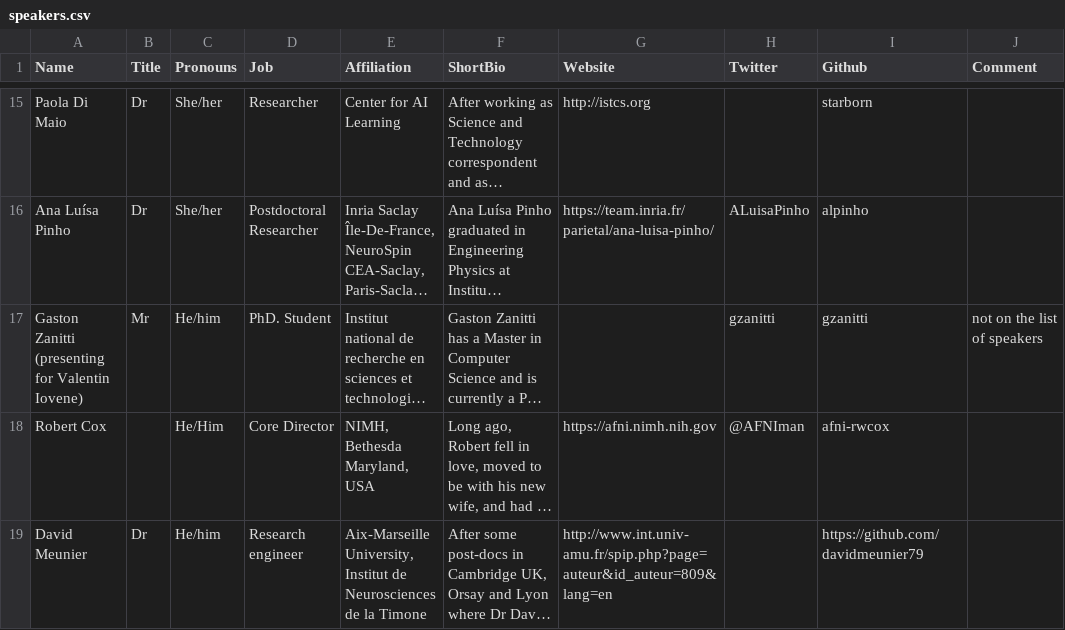
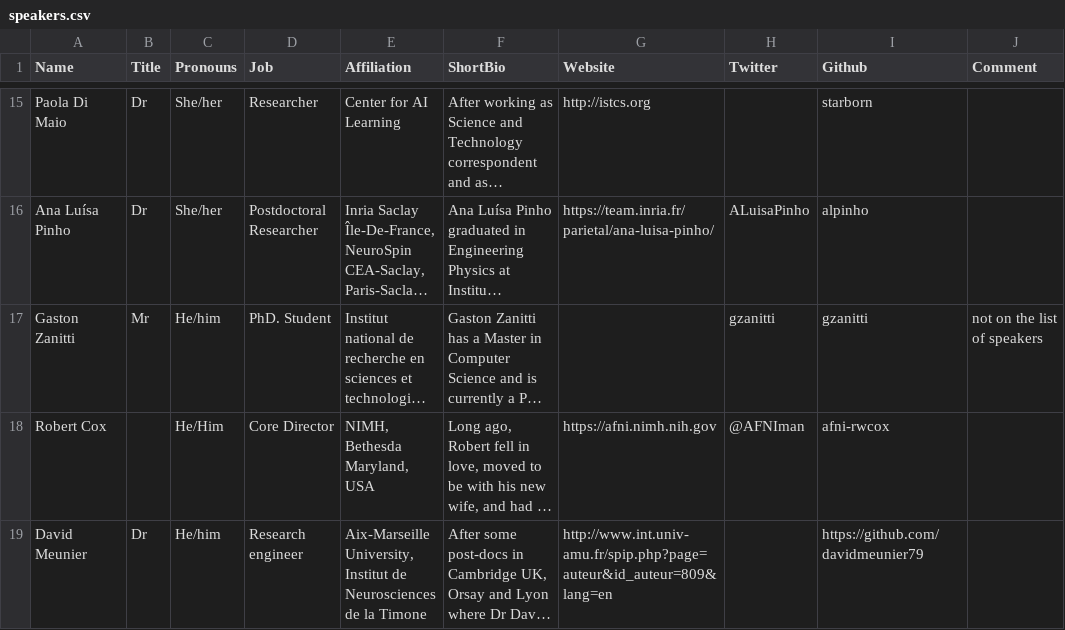
Before and after one commit to ohbm/osr2020, a CSV file: _data/speakers.csv, drawn as a sheet; only a part is shown, gaps mark what is left out; long unchanged cells end in …; the diff names each change by its address in the sheet, - before the commit and + after, or states it on an @@ line.

Commit message:
updates speaker.csv

```diff
--- a/_data/speakers.csv
+++ b/_data/speakers.csv
-A17 (Name): Gaston Zanitti (presenting for Valentin Iovene)
+A17 (Name): Gaston Zanitti
```
Also changed, not shown: 2 other files.
